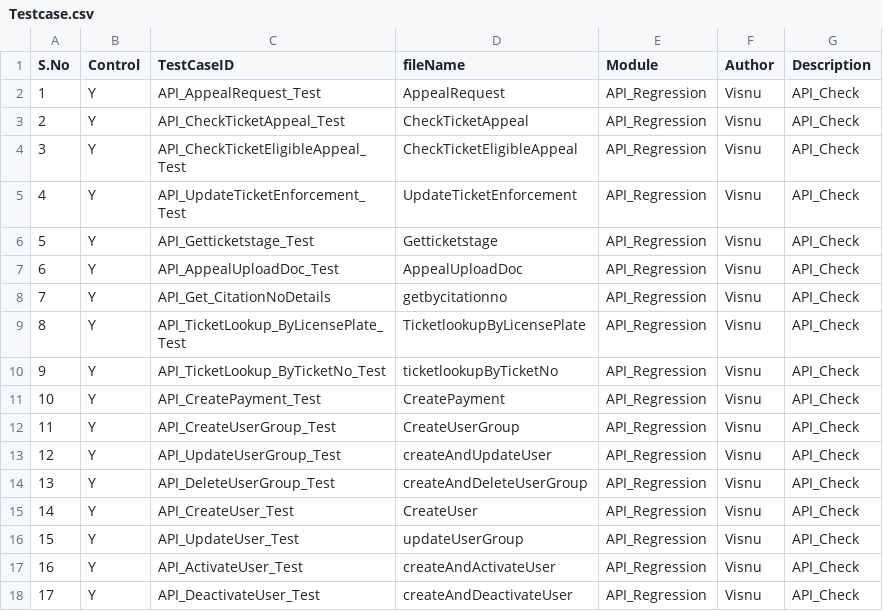
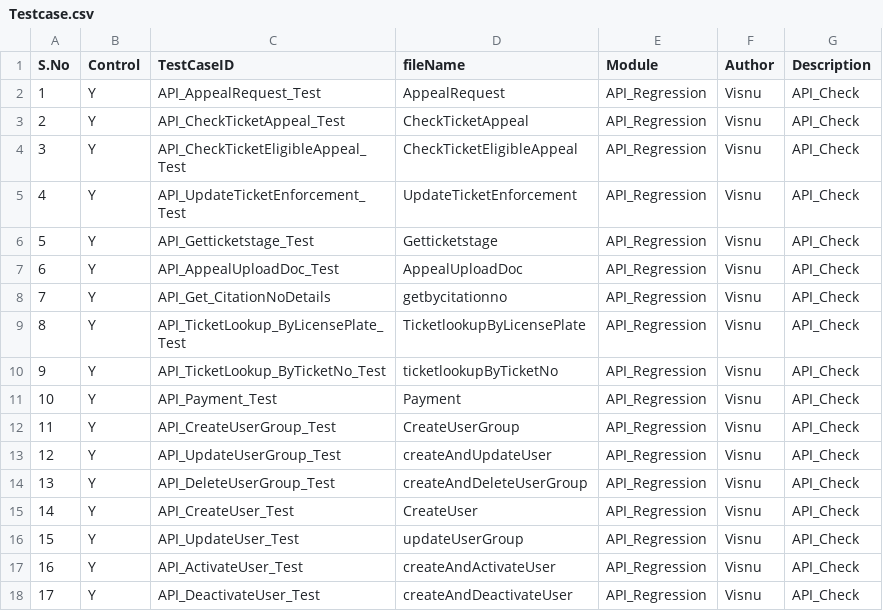
Before and after one commit to Visnupriya-KV/Roker_VMS, a CSV file: Testcase.csv, drawn as a sheet.

```diff
--- a/Testcase.csv
+++ b/Testcase.csv
@@ -10,3 +10,3 @@ S.No,Control,TestCaseID,fileName,Module,Author,Description
 9,Y,API_TicketLookup_ByTicketNo_Test,ticketlookupByTicketNo,API_Regression,Visnu,API_Check
-10,Y,API_CreatePayment_Test,CreatePayment,API_Regression,Visnu,API_Check
+10,Y,API_Payment_Test,Payment,API_Regression,Visnu,API_Check
 11,Y,API_CreateUserGroup_Test,CreateUserGroup,API_Regression,Visnu,API_Check
```
Also changed, not shown: 26 other files.
